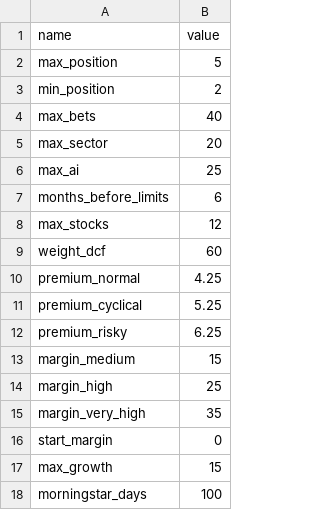
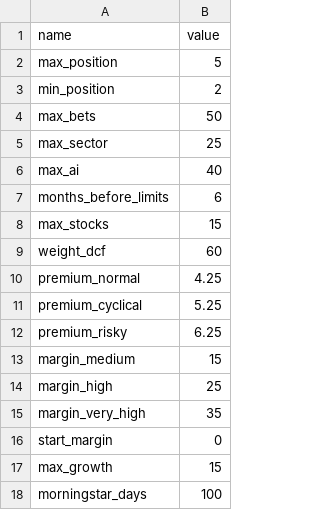
Before and after one commit to josepaulonunes/investment-lab, a CSV file: data/portfolio/rules.csv, drawn as a sheet.

```diff
--- a/data/portfolio/rules.csv
+++ b/data/portfolio/rules.csv
@@ -3,7 +3,7 @@ max_position,5
 min_position,2
-max_bets,40
-max_sector,20
-max_ai,25
+max_bets,50
+max_sector,25
+max_ai,40
 months_before_limits,6
-max_stocks,12
+max_stocks,15
 weight_dcf,60
```
Also changed, not shown: data/portfolio/fair_inputs.csv, data/portfolio/products.csv, 5 other files.
